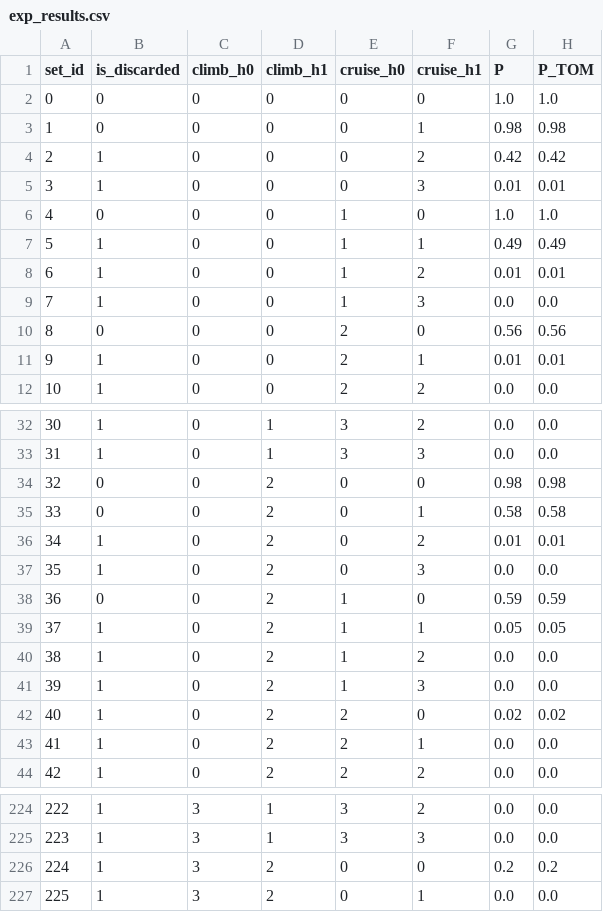
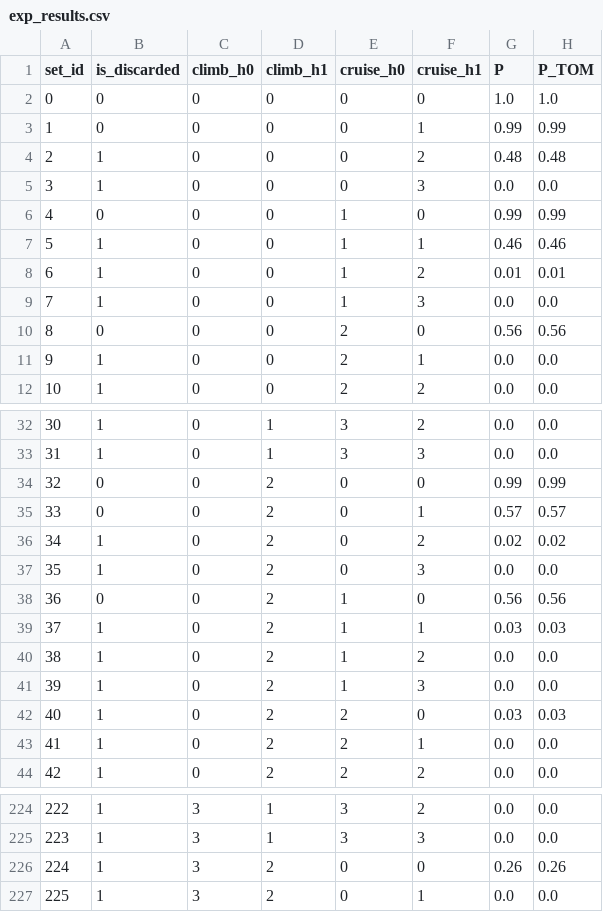
Before and after one commit to spinjet/pdopt-code, a CSV file: example/example_1/test_case_linear/exp_results.csv, drawn as a sheet; only a part is shown, gaps mark what is left out; the diff covers the shown part only.

```diff
--- a/example/example_1/test_case_linear/exp_results.csv
+++ b/example/example_1/test_case_linear/exp_results.csv
@@ -2,7 +2,7 @@ set_id,is_discarded,climb_h0,climb_h1,cruise_h0,cruise_h1,P,P_TOM
 0,0,0,0,0,0,1.0,1.0
-1,0,0,0,0,1,0.98,0.98
-2,1,0,0,0,2,0.42,0.42
-3,1,0,0,0,3,0.01,0.01
-4,0,0,0,1,0,1.0,1.0
-5,1,0,0,1,1,0.49,0.49
+1,0,0,0,0,1,0.99,0.99
+2,1,0,0,0,2,0.48,0.48
+3,1,0,0,0,3,0.0,0.0
+4,0,0,0,1,0,0.99,0.99
+5,1,0,0,1,1,0.46,0.46
 6,1,0,0,1,2,0.01,0.01
@@ -10,3 +10,3 @@ set_id,is_discarded,climb_h0,climb_h1,cruise_h0,cruise_h1,P,P_TOM
 8,0,0,0,2,0,0.56,0.56
-9,1,0,0,2,1,0.01,0.01
+9,1,0,0,2,1,0.0,0.0
 10,1,0,0,2,2,0.0,0.0
@@ -33,11 +33,11 @@ set_id,is_discarded,climb_h0,climb_h1,cruise_h0,cruise_h1,P,P_TOM
 31,1,0,1,3,3,0.0,0.0
-32,0,0,2,0,0,0.98,0.98
-33,0,0,2,0,1,0.58,0.58
-34,1,0,2,0,2,0.01,0.01
+32,0,0,2,0,0,0.99,0.99
+33,0,0,2,0,1,0.57,0.57
+34,1,0,2,0,2,0.02,0.02
 35,1,0,2,0,3,0.0,0.0
-36,0,0,2,1,0,0.59,0.59
-37,1,0,2,1,1,0.05,0.05
+36,0,0,2,1,0,0.56,0.56
+37,1,0,2,1,1,0.03,0.03
 38,1,0,2,1,2,0.0,0.0
 39,1,0,2,1,3,0.0,0.0
-40,1,0,2,2,0,0.02,0.02
+40,1,0,2,2,0,0.03,0.03
 41,1,0,2,2,1,0.0,0.0
@@ -225,3 +225,3 @@ set_id,is_discarded,climb_h0,climb_h1,cruise_h0,cruise_h1,P,P_TOM
 223,1,3,1,3,3,0.0,0.0
-224,1,3,2,0,0,0.2,0.2
+224,1,3,2,0,0,0.26,0.26
 225,1,3,2,0,1,0.0,0.0
```
Also changed, not shown: 70 edited cells elsewhere in this file, example/example_bn/test_case_linear/exp_results.csv, 9 other files.
